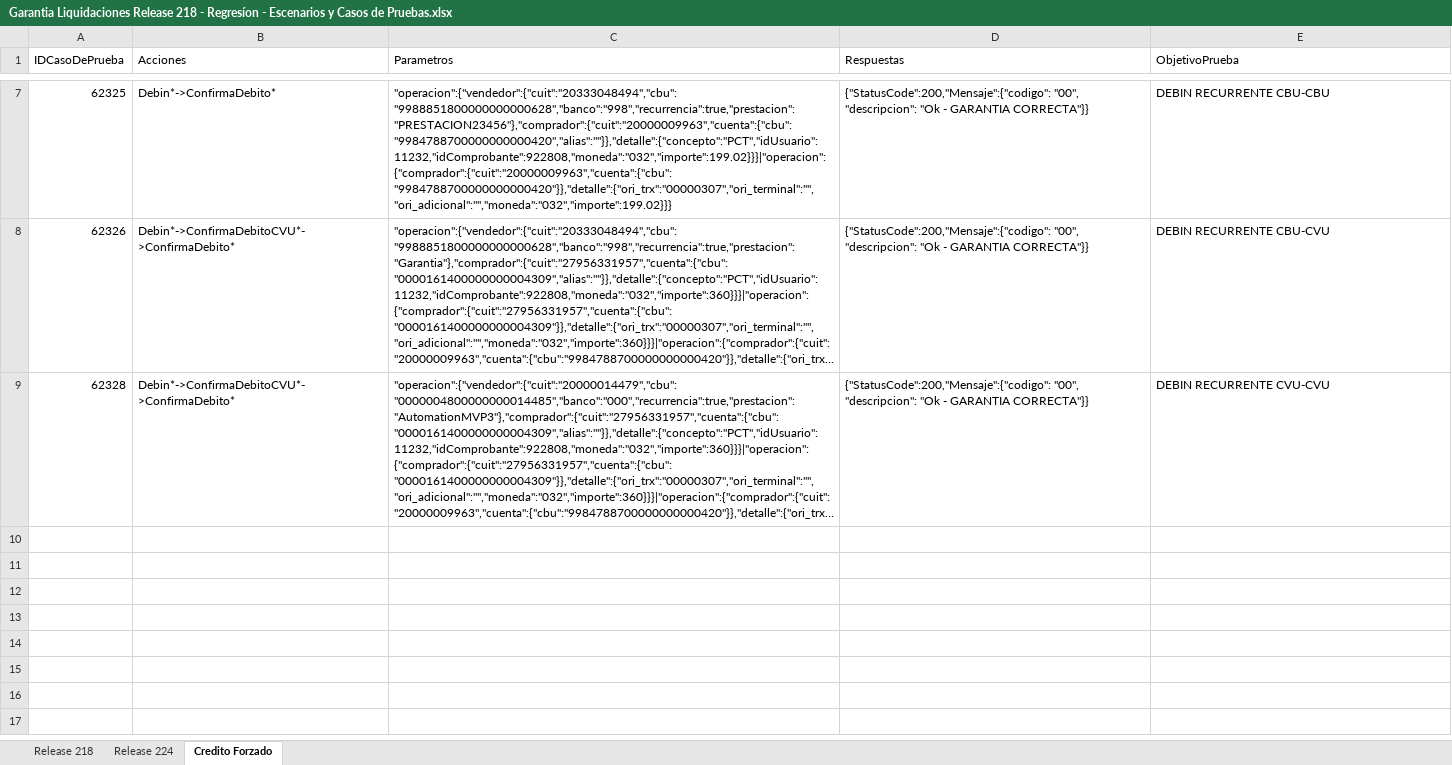
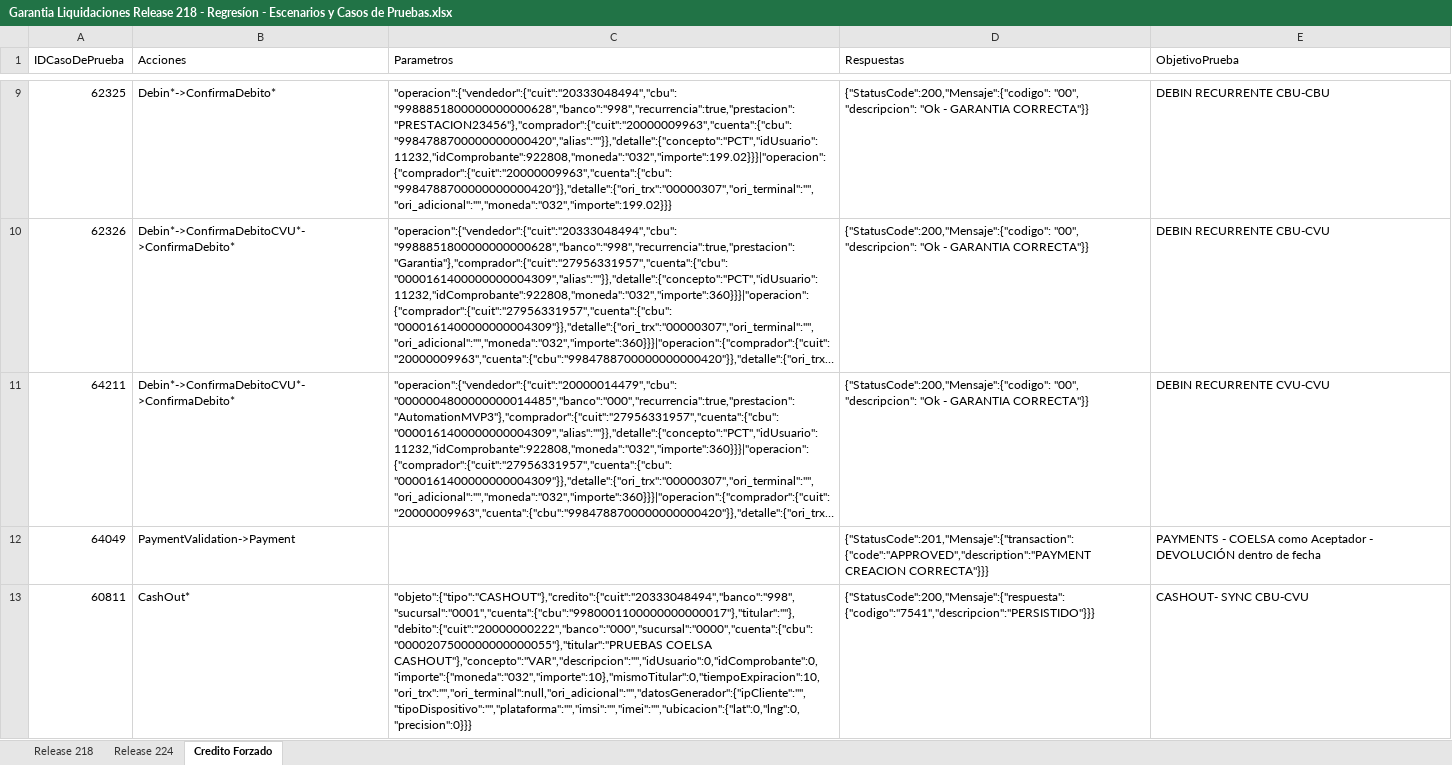
Before and after one commit to lucasacostabosch/Inazuma-Debin, an Excel workbook: Ambiente/Garantia Liquidaciones Release 218 - Regresíon - Escenarios y Casos de Pruebas.xlsx, sheet Credito Forzado, drawn as a sheet; only a part is shown, gaps mark what is left out; long unchanged cells end in …; values as stored, in another font and other column widths than the file's, no borders; addresses are those after the commit; the diff covers the shown part only; the diff names each change by its address in the sheet, - before the commit and + after, or states it on an @@ line.

```diff
--- a/Ambiente/Garantia Liquidaciones Release 218 - Regresíon - Escenarios y Casos de Pruebas.xlsx (sheet Credito Forzado)
+++ b/Ambiente/Garantia Liquidaciones Release 218 - Regresíon - Escenarios y Casos de Pruebas.xlsx (sheet Credito Forzado)
-A11 (IDCasoDePrueba): 62328
+A11 (IDCasoDePrueba): 64211
+row 12: 64049 | PaymentValidation->Payment |  | {"StatusCode":201,"Mensaje":{"transaction": {"code":"APPROVED","description":"PAYMENT CREACION CORRECTA"}}} | PAYMENTS - COELSA como Aceptador - DEVOLUCIÓN dentro de fecha
+row 13: 60811 | CashOut* | "objeto":{"tipo":"CASHOUT"},"credito":{"cuit":"20333048494","banco":"998","sucursal":"0001","cuenta":{"cbu":"9980001100000000000017"},"titular":""},"debito":{"cuit":"20000000222","banco":"000","sucursal":"0000","cuenta":{"cbu":"0000207500000000000055"},"titular":"PRUEBAS COELSA CASHOUT"},"concepto":"VAR","descripcion":"","idUsuario":0,"idComprobante":0,"importe":{"moneda":"032","importe":10},"mismoTitular":0,"tiempoExpiracion":10,"ori_trx":"","ori_terminal":null,"ori_adicional":"","datosGenerador":{"ipCliente":"","tipoDispositivo":"","plataforma":"","imsi":"","imei":"","ubicacion":{"lat":0,"lng":0,"precision":0}}} | {"StatusCode":200,"Mensaje":{"respuesta": {"codigo":"7541","descripcion":"PERSISTIDO"}}} | CASHOUT- SYNC CBU-CVU
```
Also changed, not shown: 5 added rows elsewhere in this sheet, Ambiente/Debin - QR - Escenarios y Casos de Pruebas.xlsx, 3 other files.
